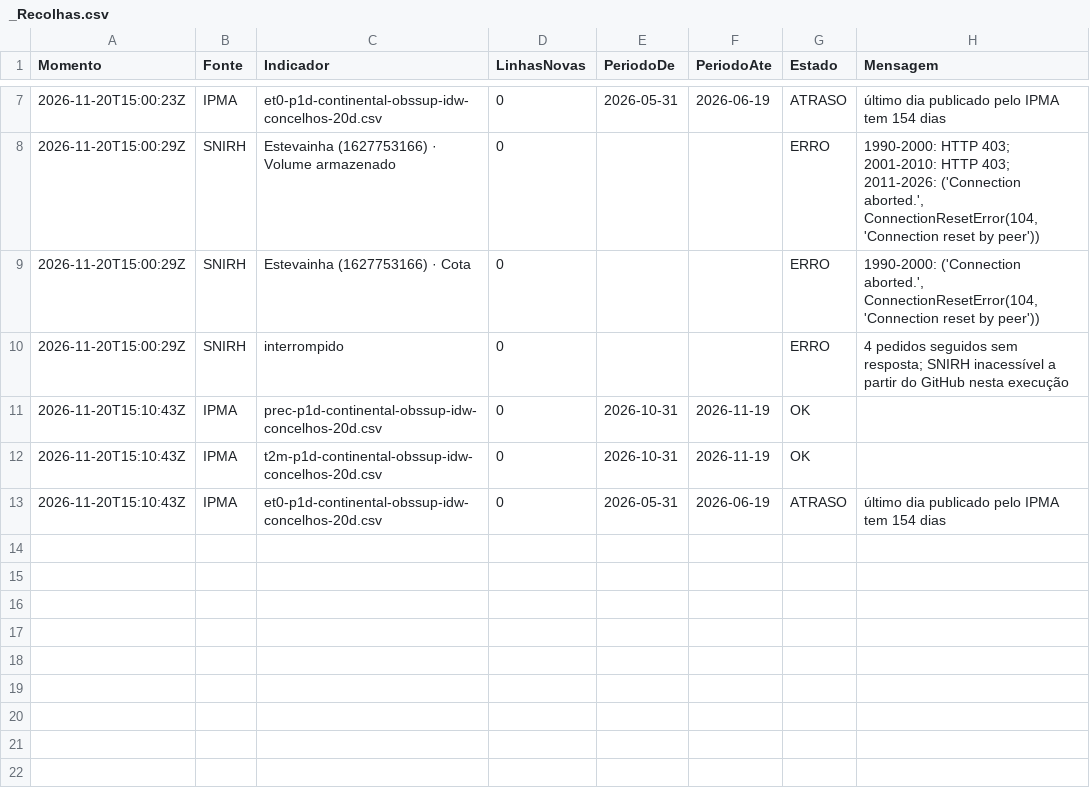
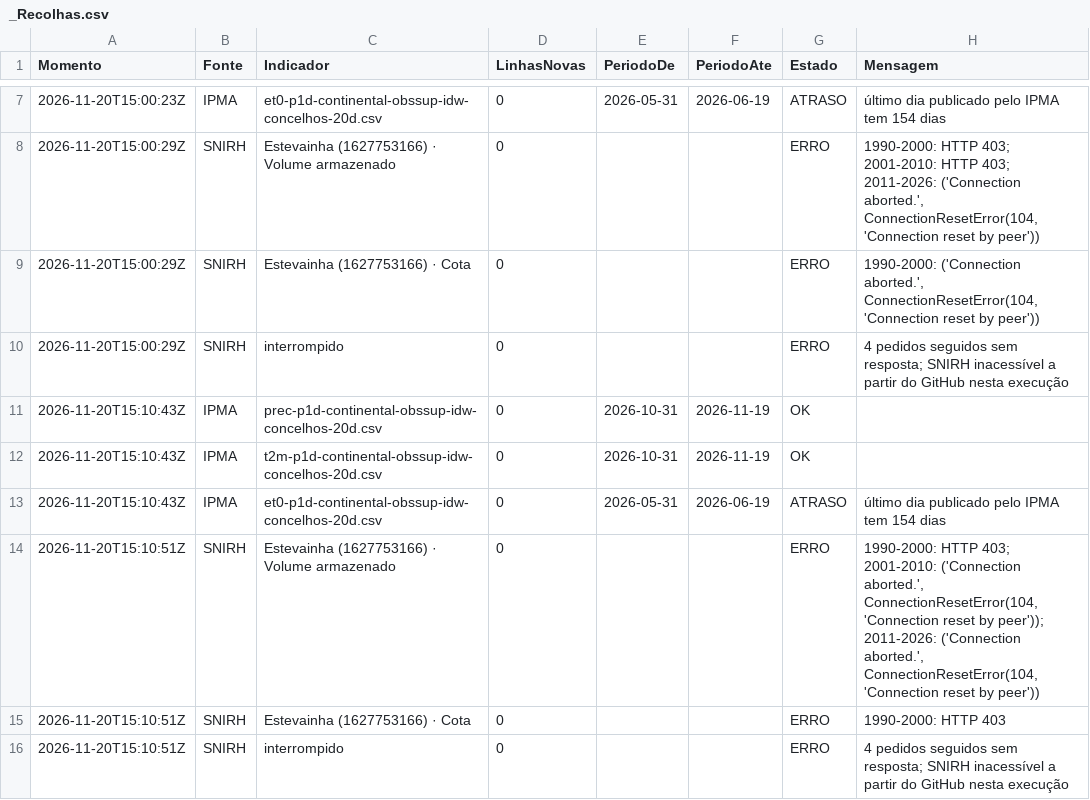
Before and after one commit to researchaee/obs-onr-26, a CSV file: dados/clima/_Recolhas.csv, drawn as a sheet; only a part is shown, gaps mark what is left out; the diff names each change by its address in the sheet, - before the commit and + after, or states it on an @@ line.

```diff
--- a/dados/clima/_Recolhas.csv
+++ b/dados/clima/_Recolhas.csv
+row 14: 2026-11-20T15:10:51Z | SNIRH | Estevainha (1627753166) · Volume armazenado | 0 |  |  | ERRO | 1990-2000: HTTP 403; 2001-2010: ('Connection aborted.', ConnectionResetError(104, 'Connection reset by peer')); 2011-2026: ('Connection aborted.', ConnectionResetError(104, 'Connection reset by peer'))
+row 15: 2026-11-20T15:10:51Z | SNIRH | Estevainha (1627753166) · Cota | 0 |  |  | ERRO | 1990-2000: HTTP 403
+row 16: 2026-11-20T15:10:51Z | SNIRH | interrompido | 0 |  |  | ERRO | 4 pedidos seguidos sem resposta; SNIRH inacessível a partir do GitHub nesta execução
```
